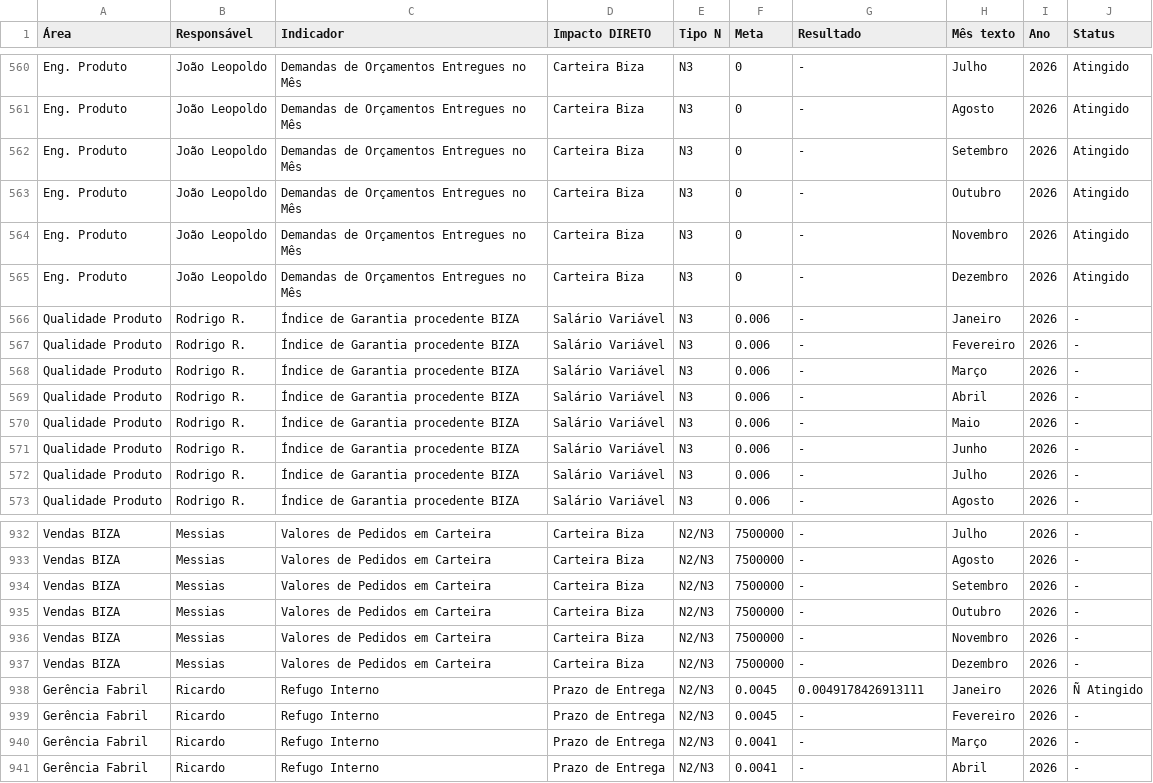
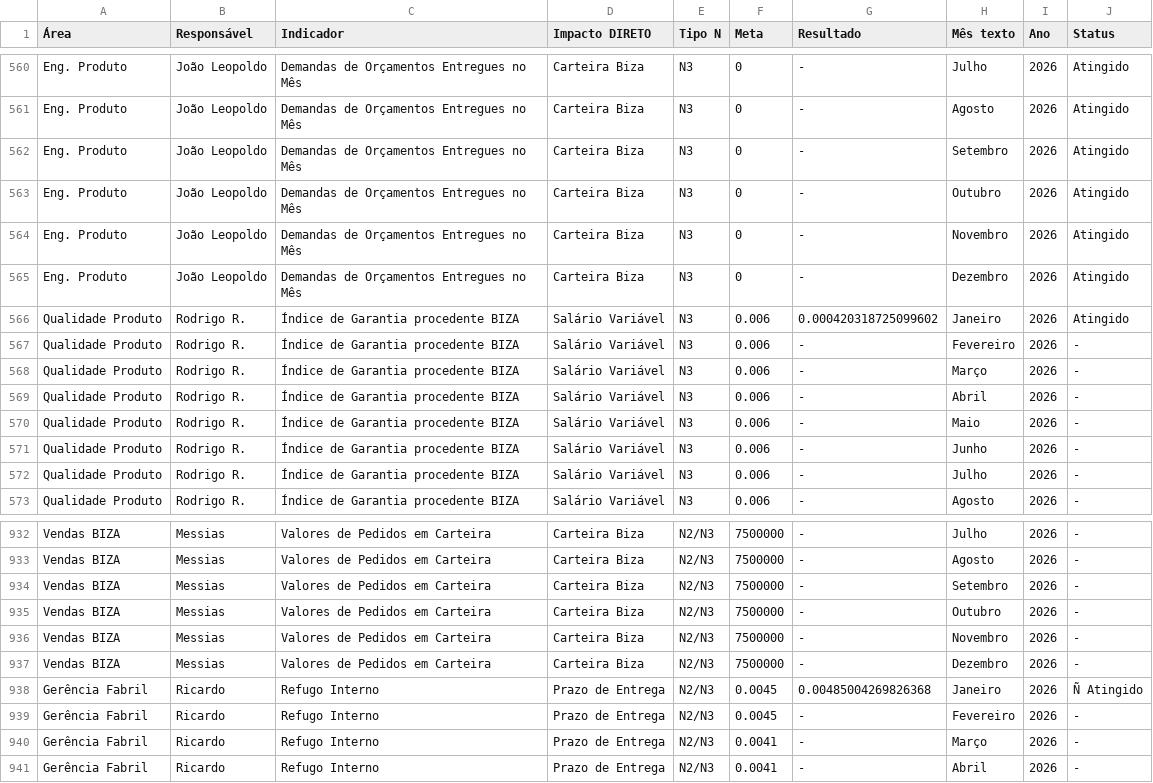
Before and after one commit to SGIBIZA/Painel-de-Metas-BIZA, a CSV file: base_n3.csv, drawn as a sheet; only a part is shown, gaps mark what is left out; the diff covers the shown part only; the diff names each change by its address in the sheet, - before the commit and + after, or states it on an @@ line.

```diff
--- a/base_n3.csv
+++ b/base_n3.csv
-G566 (Resultado): -
+G566 (Resultado): 0.000420318725099602
-J566 (Status): -
+J566 (Status): Atingido
-G938 (Resultado): 0.0049178426913111
+G938 (Resultado): 0.00485004269826368
```
Also changed, not shown: 38 edited cells elsewhere in this file.
